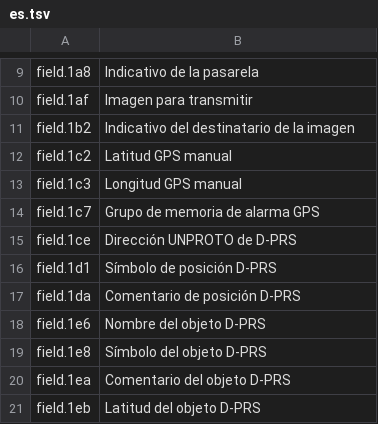
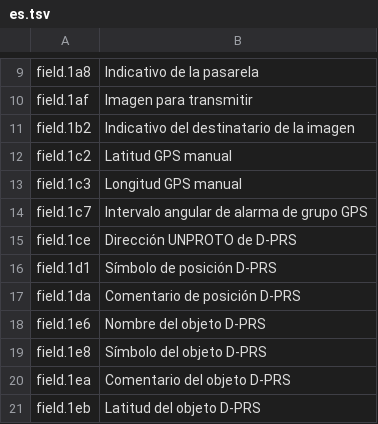
Before and after one commit to mi2428/cs705-rs, a TSV file: src/presentation/locales/es.tsv, drawn as a sheet; only a part is shown, gaps mark what is left out.

```diff
--- a/src/presentation/locales/es.tsv
+++ b/src/presentation/locales/es.tsv
@@ -13,3 +13,3 @@ field.1c2	Latitud GPS manual
 field.1c3	Longitud GPS manual
-field.1c7	Grupo de memoria de alarma GPS
+field.1c7	Intervalo angular de alarma de grupo GPS
 field.1ce	Dirección UNPROTO de D-PRS
```
Also changed, not shown: src/presentation/locales/de.tsv, src/presentation/locales/en.tsv, 3 other files.
